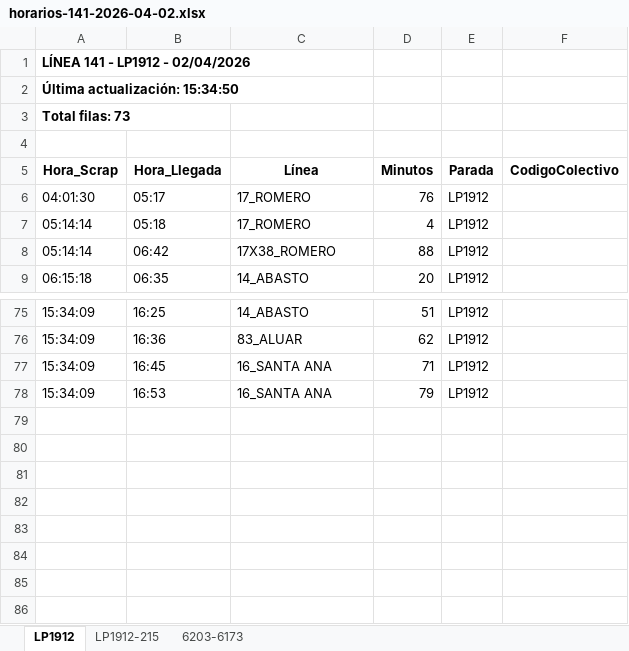
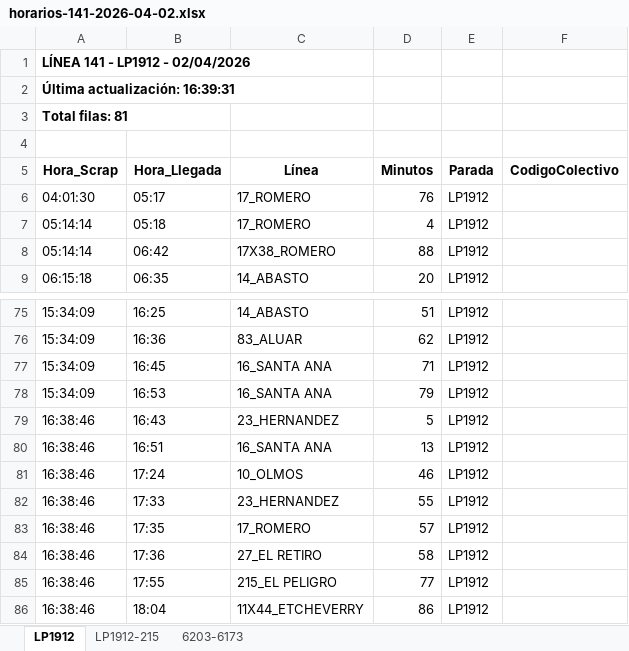
Before and after one commit to palomac00/recolector-colectivos, an Excel workbook: data/horarios-141-2026-04-02.xlsx, sheet LP1912, drawn as a sheet; only a part is shown, gaps mark what is left out; values as stored, in another font and other column widths than the file's, no borders; the diff names each change by its address in the sheet, - before the commit and + after, or states it on an @@ line.

```diff
--- a/data/horarios-141-2026-04-02.xlsx (sheet LP1912)
+++ b/data/horarios-141-2026-04-02.xlsx (sheet LP1912)
-A2 (Hora_Scrap): Última actualización: 15:34:50
+A2 (Hora_Scrap): Última actualización: 16:39:31
-A3 (Hora_Scrap): Total filas: 73
+A3 (Hora_Scrap): Total filas: 81
+row 79: 16:38:46 | 16:43 | 23_HERNANDEZ | 5 | LP1912
+row 80: 16:38:46 | 16:51 | 16_SANTA ANA | 13 | LP1912
+row 81: 16:38:46 | 17:24 | 10_OLMOS | 46 | LP1912
+row 82: 16:38:46 | 17:33 | 23_HERNANDEZ | 55 | LP1912
+row 83: 16:38:46 | 17:35 | 17_ROMERO | 57 | LP1912
+row 84: 16:38:46 | 17:36 | 27_EL RETIRO | 58 | LP1912
+row 85: 16:38:46 | 17:55 | 215_EL PELIGRO | 77 | LP1912
+row 86: 16:38:46 | 18:04 | 11X44_ETCHEVERRY | 86 | LP1912
```
Also changed, not shown: sheet LP1912-215, sheet 6203-6173, 2 other files.
